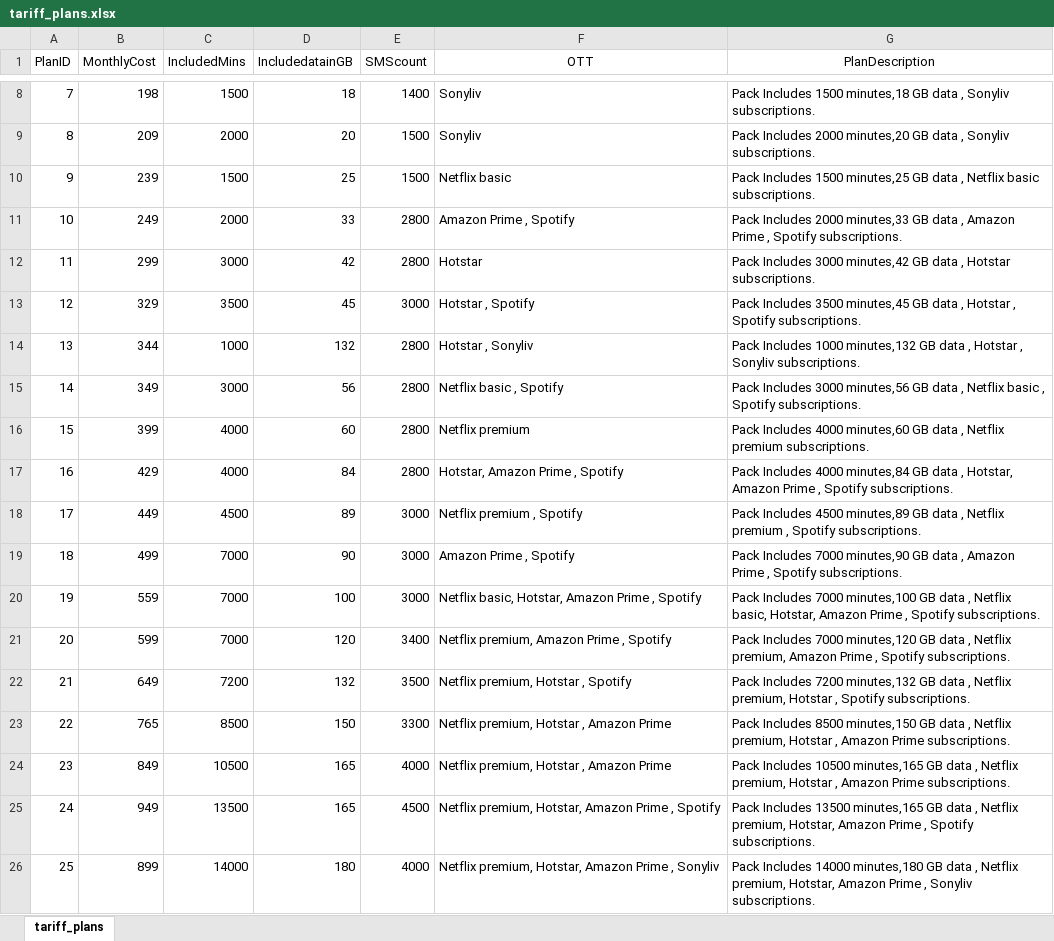
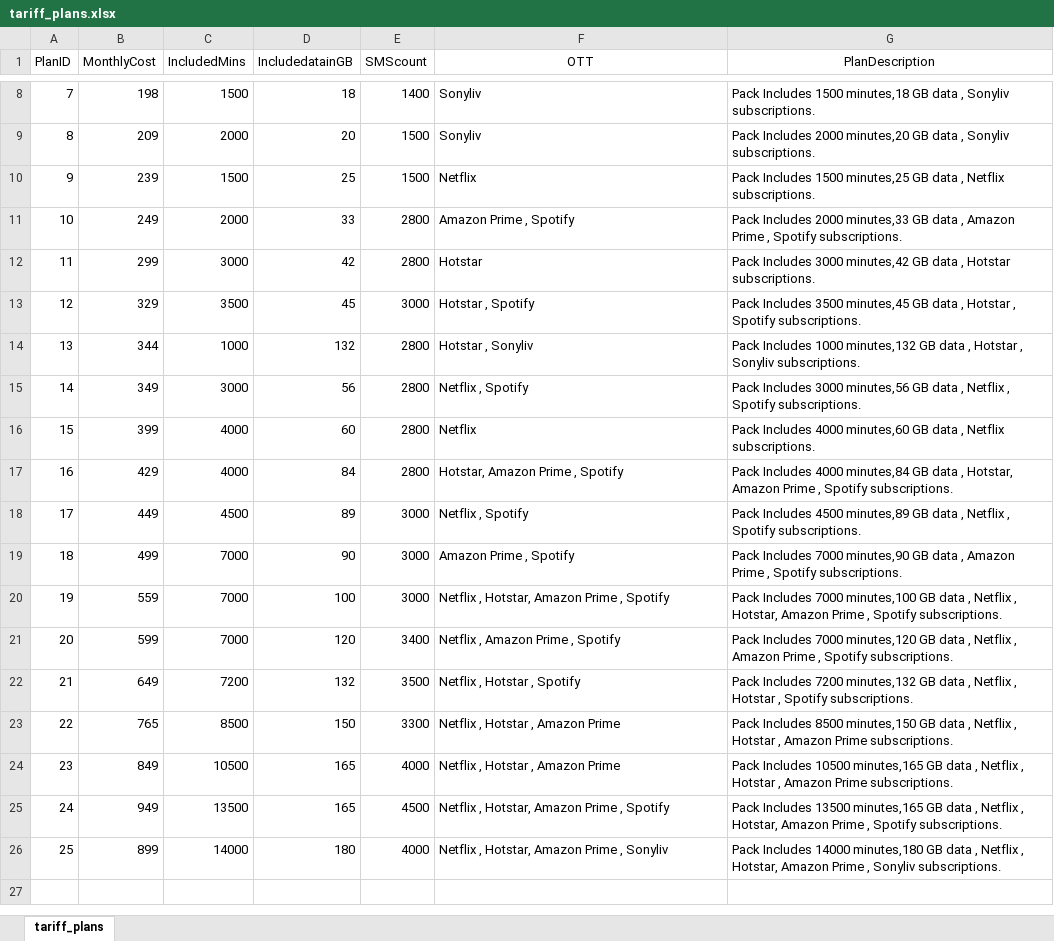
Before and after one commit to VenkataSarma/Price-plan-Recommender, an Excel workbook: tariff_plans.xlsx, sheet tariff_plans, drawn as a sheet; only a part is shown, gaps mark what is left out; values as stored, in another font and other column widths than the file's, no borders; the diff names each change by its address in the sheet, - before the commit and + after, or states it on an @@ line.

```diff
--- a/tariff_plans.xlsx (sheet tariff_plans)
+++ b/tariff_plans.xlsx (sheet tariff_plans)
-F10 (OTT): Netflix basic
+F10 (OTT): Netflix
-G10 (PlanDescription): …, Netflix basic subscriptions.
+G10 (PlanDescription): …, Netflix subscriptions.
-F15 (OTT): Netflix basic , Spotify
+F15 (OTT): Netflix , Spotify
-G15 (PlanDescription): …, Netflix basic , Spotify…
+G15 (PlanDescription): …, Netflix , Spotify…
-F16 (OTT): Netflix premium
+F16 (OTT): Netflix
-G16 (PlanDescription): …, Netflix premium subscriptions.
+G16 (PlanDescription): …, Netflix subscriptions.
-F18 (OTT): Netflix premium , Spotify
+F18 (OTT): Netflix , Spotify
-G18 (PlanDescription): …, Netflix premium , Spotify…
+G18 (PlanDescription): …, Netflix , Spotify…
-F20 (OTT): Netflix basic, Hotstar, Amazon Prime , Spotify
+F20 (OTT): Netflix , Hotstar, Amazon Prime , Spotify
-G20 (PlanDescription): …, Netflix basic, Hotstar, Amazon…
+G20 (PlanDescription): …, Netflix , Hotstar, Amazon…
-F21 (OTT): Netflix premium, Amazon Prime , Spotify
+F21 (OTT): Netflix , Amazon Prime , Spotify
-G21 (PlanDescription): …, Netflix premium, Amazon Prime…
+G21 (PlanDescription): …, Netflix , Amazon Prime…
-F22 (OTT): Netflix premium, Hotstar , Spotify
+F22 (OTT): Netflix , Hotstar , Spotify
-G22 (PlanDescription): …, Netflix premium, Hotstar ,…
+G22 (PlanDescription): …, Netflix , Hotstar ,…
-F23:F24 (OTT): Netflix premium, Hotstar , Amazon Prime
+F23:F24 (OTT): Netflix , Hotstar , Amazon Prime
-G23 (PlanDescription): …, Netflix premium, Hotstar ,…
+G23 (PlanDescription): …, Netflix , Hotstar ,…
-G24 (PlanDescription): …, Netflix premium, Hotstar ,…
+G24 (PlanDescription): …, Netflix , Hotstar ,…
-F25 (OTT): Netflix premium, Hotstar, Amazon Prime , Spotify
+F25 (OTT): Netflix , Hotstar, Amazon Prime , Spotify
-G25 (PlanDescription): …, Netflix premium, Hotstar, Amazon…
+G25 (PlanDescription): …, Netflix , Hotstar, Amazon…
-F26 (OTT): Netflix premium, Hotstar, Amazon Prime , Sonyliv
+F26 (OTT): Netflix , Hotstar, Amazon Prime , Sonyliv
-G26 (PlanDescription): …, Netflix premium, Hotstar, Amazon…
+G26 (PlanDescription): …, Netflix , Hotstar, Amazon…
```
Also changed, not shown: 2 other files.
